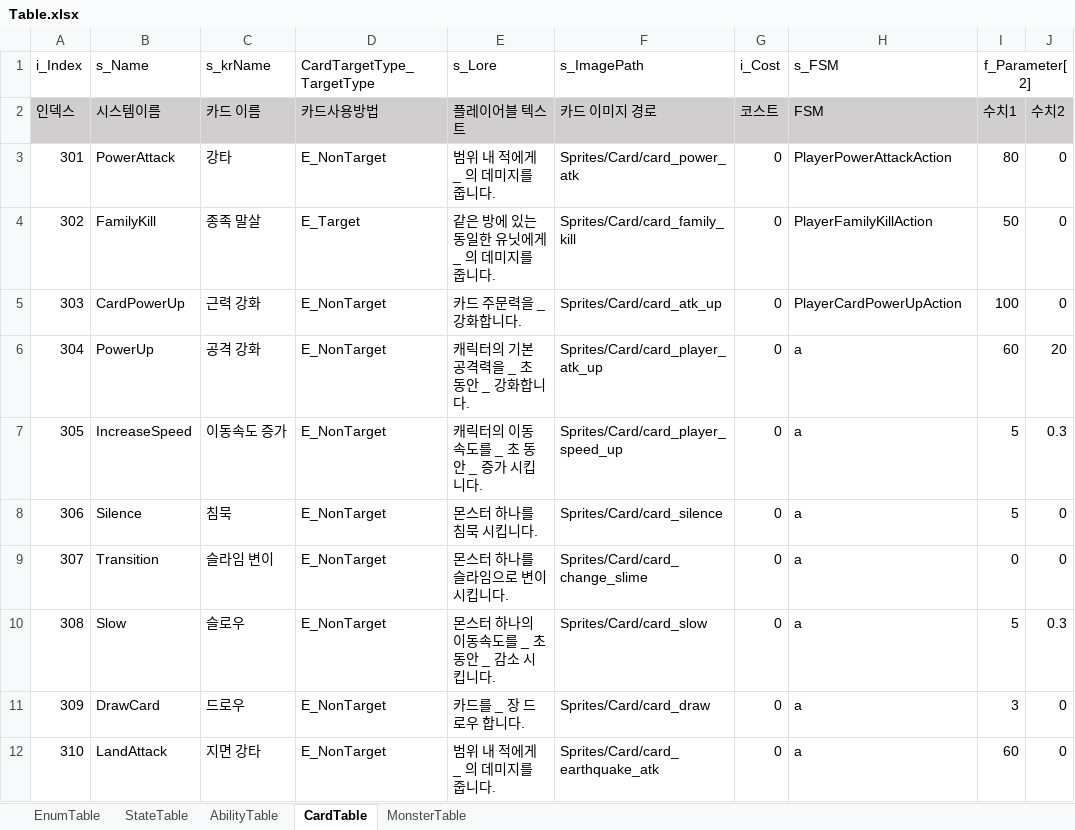
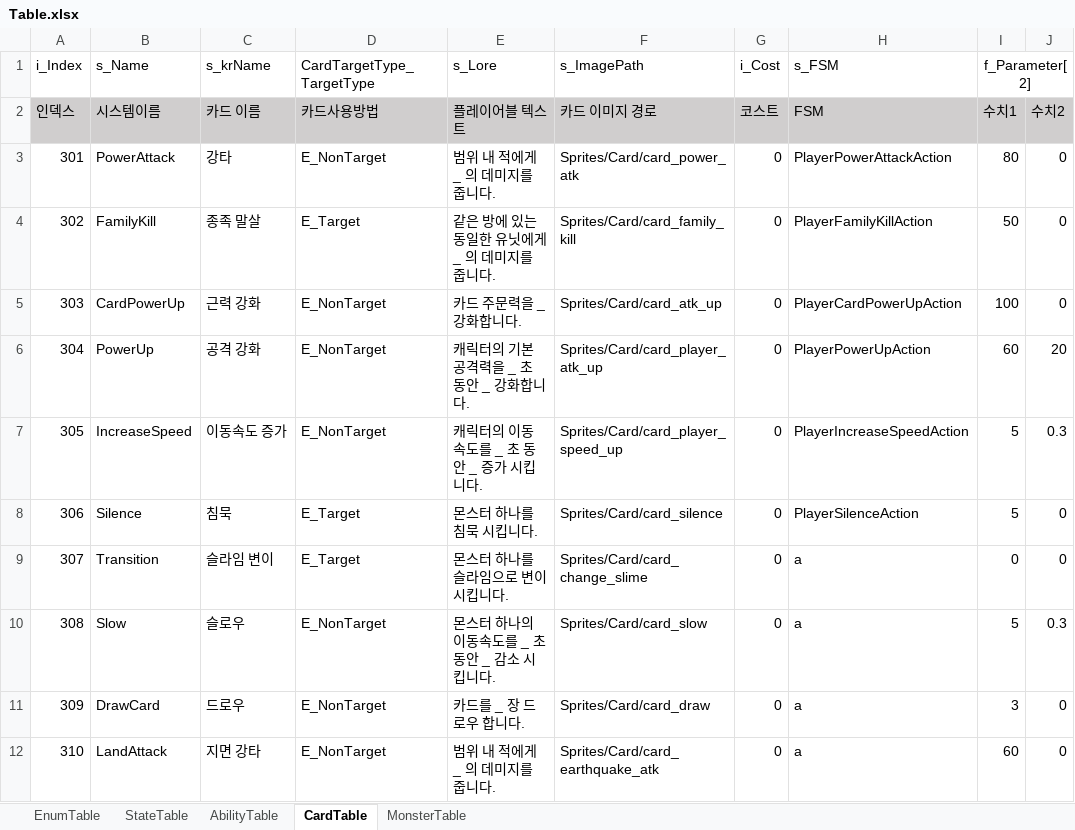
Before and after one commit to biru100/TeamIdentity, an Excel workbook: Project_C/Assets/ExcelTable/Table.xlsx, sheet CardTable, drawn as a sheet; values as stored, in another font and other column widths than the file's, no borders; conditional formats not drawn; the diff names each change by its address in the sheet, - before the commit and + after, or states it on an @@ line.

```diff
--- a/Project_C/Assets/ExcelTable/Table.xlsx (sheet CardTable)
+++ b/Project_C/Assets/ExcelTable/Table.xlsx (sheet CardTable)
-H6 (s_FSM): a
+H6 (s_FSM): PlayerPowerUpAction
-H7 (s_FSM): a
+H7 (s_FSM): PlayerIncreaseSpeedAction
-D8:D9 (CardTargetType_TargetType): E_NonTarget
+D8:D9 (CardTargetType_TargetType): E_Target
-H8 (s_FSM): a
+H8 (s_FSM): PlayerSilenceAction
```
Also changed, not shown: sheet AbilityTable, sheet StateTable, 41 other files.
